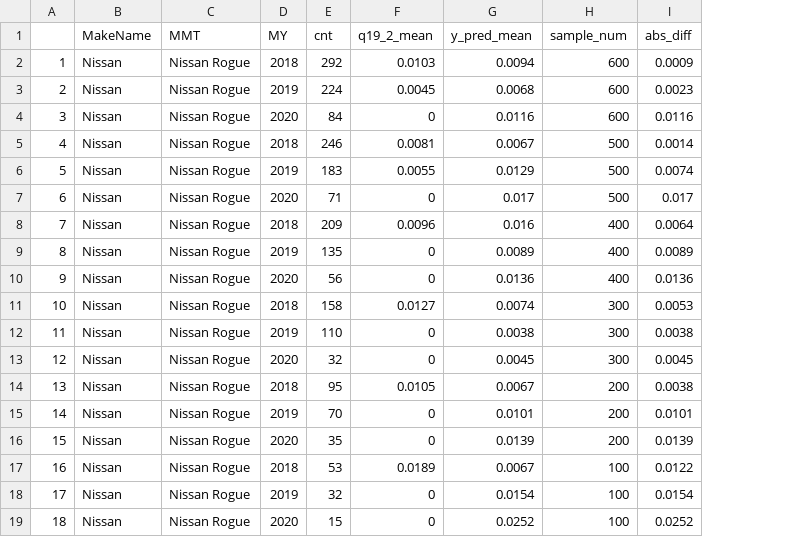
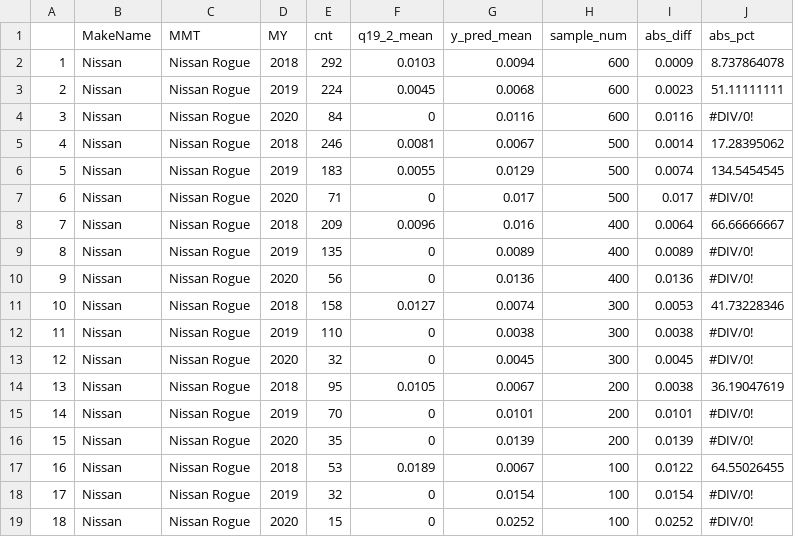
Before and after one commit to nick-mertens/CR-Bayesian, a CSV file: code/8 - Hierarchical Bayesian logistic probability model with Age and Miles/nissan_rogue_downsampling.csv, drawn as a sheet; the diff names each change by its address in the sheet, - before the commit and + after, or states it on an @@ line.

Commit message:
changes to downsampling output

```diff
--- a/code/8 - Hierarchical Bayesian logistic probability model with Age and Miles/nissan_rogue_downsampling.csv
+++ b/code/8 - Hierarchical Bayesian logistic probability model with Age and Miles/nissan_rogue_downsampling.csv
+column J (abs_pct), rows 2-19: 8.737864078 | 51.11111111 | #DIV/0! | 17.28395062 | 134.5454545 | #DIV/0! | 66.66666667 | #DIV/0! | #DIV/0! | 41.73228346 | #DIV/0! | #DIV/0! | 36.19047619 | #DIV/0! | #DIV/0! | 64.55026455 | #DIV/0! | #DIV/0!
```
Also changed, not shown: code/8_v2 - Hierarchical Bayesian logistic probability model with Age and Miles/nissan_rogue_downsampling_M8_v2_full.csv.
